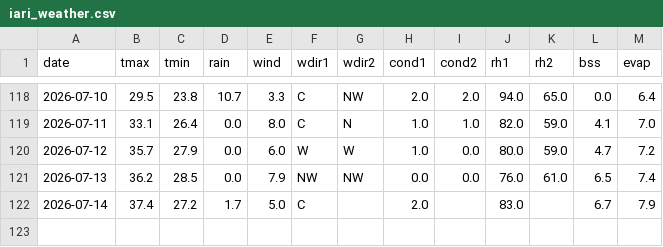
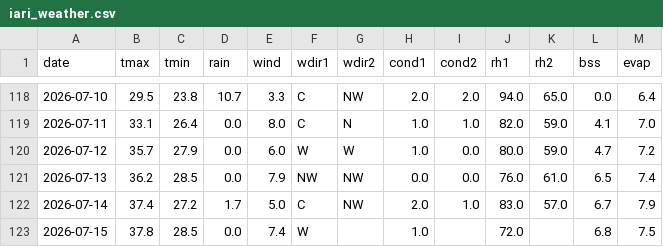
Before and after one commit to rameshram96/iari_weather_data, a CSV file: data/iari_weather.csv, drawn as a sheet; only a part is shown, gaps mark what is left out.

```diff
--- a/data/iari_weather.csv
+++ b/data/iari_weather.csv
@@ -121,2 +121,3 @@ date,tmax,tmin,rain,wind,wdir1,wdir2,cond1,cond2,rh1,rh2,bss,evap
 2026-07-13,36.2,28.5,0.0,7.9,NW,NW,0.0,0.0,76.0,61.0,6.5,7.4
-2026-07-14,37.4,27.2,1.7,5.0,C,,2.0,,83.0,,6.7,7.9
+2026-07-14,37.4,27.2,1.7,5.0,C,NW,2.0,1.0,83.0,57.0,6.7,7.9
+2026-07-15,37.8,28.5,0.0,7.4,W,,1.0,,72.0,,6.8,7.5
```
Also changed, not shown: 1 other file.
